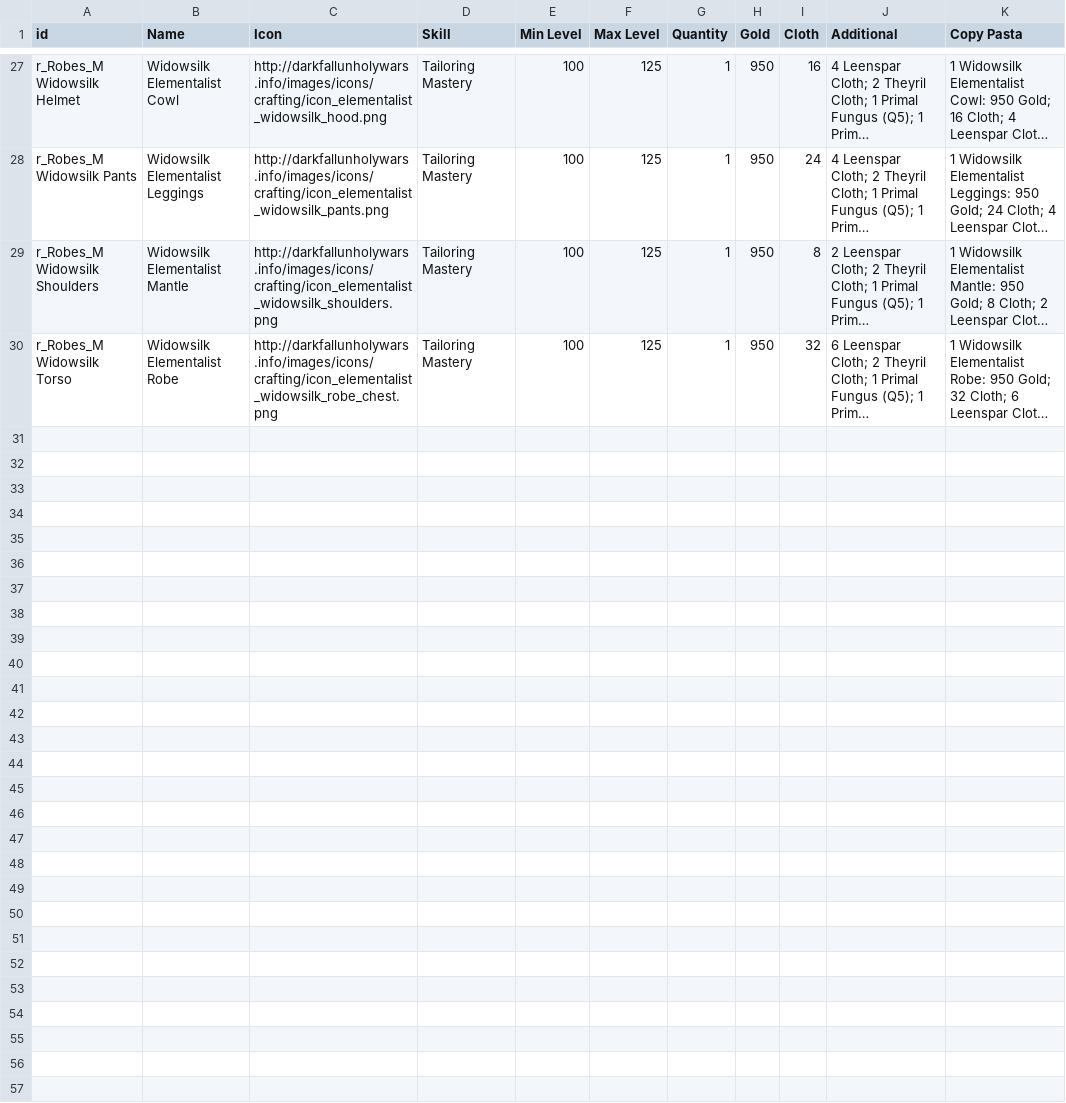
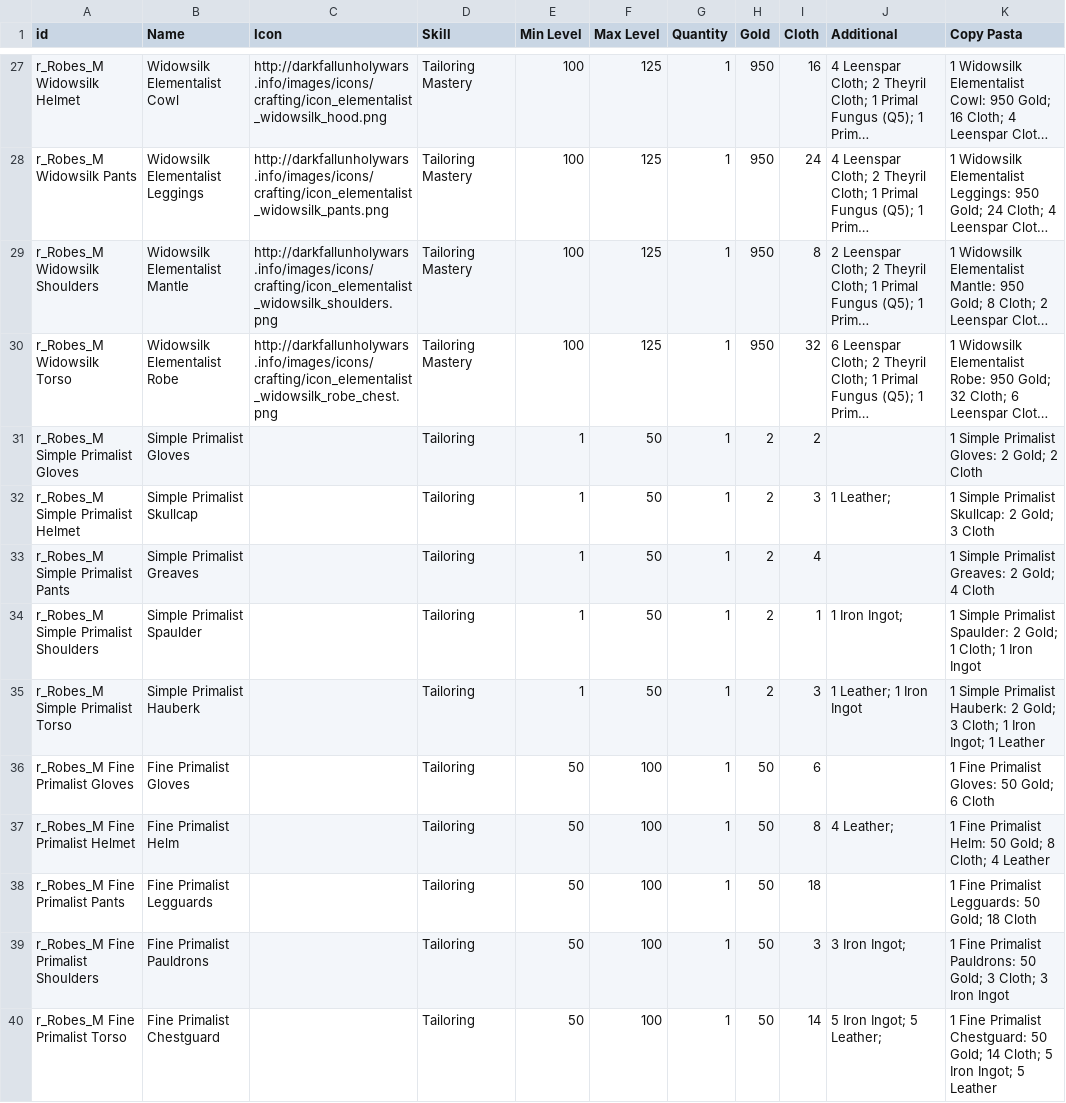
Before and after one commit to nmynarcik/darkfalluw, a CSV file: data/crafting_recipes_tailoring.csv, drawn as a sheet; only a part is shown, gaps mark what is left out; long unchanged cells end in …; the diff names each change by its address in the sheet, - before the commit and + after, or states it on an @@ line.

Commit message:
add deep link support for crafting spreadsheets. update to tailoring, per @ragnaroklow.

```diff
--- a/data/crafting_recipes_tailoring.csv
+++ b/data/crafting_recipes_tailoring.csv
+row 31: r_Robes_M Simple Primalist Gloves | Simple Primalist Gloves |  | Tailoring | 1 | 50 | 1 | 2 | 2 |  | 1 Simple Primalist Gloves: 2 Gold; 2 Cloth
+row 32: r_Robes_M Simple Primalist Helmet | Simple Primalist Skullcap |  | Tailoring | 1 | 50 | 1 | 2 | 3 | 1 Leather; | 1 Simple Primalist Skullcap: 2 Gold; 3 Cloth
+row 33: r_Robes_M Simple Primalist Pants | Simple Primalist Greaves |  | Tailoring | 1 | 50 | 1 | 2 | 4 |  | 1 Simple Primalist Greaves: 2 Gold; 4 Cloth
+row 34: r_Robes_M Simple Primalist Shoulders | Simple Primalist Spaulder |  | Tailoring | 1 | 50 | 1 | 2 | 1 | 1 Iron Ingot; | 1 Simple Primalist Spaulder: 2 Gold; 1 Cloth; 1 Iron Ingot
+row 35: r_Robes_M Simple Primalist Torso | Simple Primalist Hauberk |  | Tailoring | 1 | 50 | 1 | 2 | 3 | 1 Leather; 1 Iron Ingot | 1 Simple Primalist Hauberk: 2 Gold; 3 Cloth; 1 Iron Ingot; 1 Leather
+row 36: r_Robes_M Fine Primalist Gloves | Fine Primalist Gloves |  | Tailoring | 50 | 100 | 1 | 50 | 6 |  | 1 Fine Primalist Gloves: 50 Gold; 6 Cloth
+row 37: r_Robes_M Fine Primalist Helmet | Fine Primalist Helm |  | Tailoring | 50 | 100 | 1 | 50 | 8 | 4 Leather; | 1 Fine Primalist Helm: 50 Gold; 8 Cloth; 4 Leather
+row 38: r_Robes_M Fine Primalist Pants | Fine Primalist Legguards |  | Tailoring | 50 | 100 | 1 | 50 | 18 |  | 1 Fine Primalist Legguards: 50 Gold; 18 Cloth
+row 39: r_Robes_M Fine Primalist Shoulders | Fine Primalist Pauldrons |  | Tailoring | 50 | 100 | 1 | 50 | 3 | 3 Iron Ingot; | 1 Fine Primalist Pauldrons: 50 Gold; 3 Cloth; 3 Iron Ingot
+row 40: r_Robes_M Fine Primalist Torso | Fine Primalist Chestguard |  | Tailoring | 50 | 100 | 1 | 50 | 14 | 5 Iron Ingot; 5 Leather; | 1 Fine Primalist Chestguard: 50 Gold; 14 Cloth; 5 Iron Ingot; 5 Leather
```
Also changed, not shown: 2 other files.
